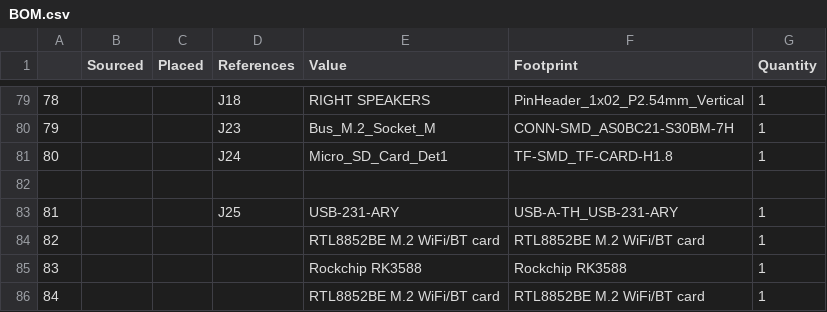
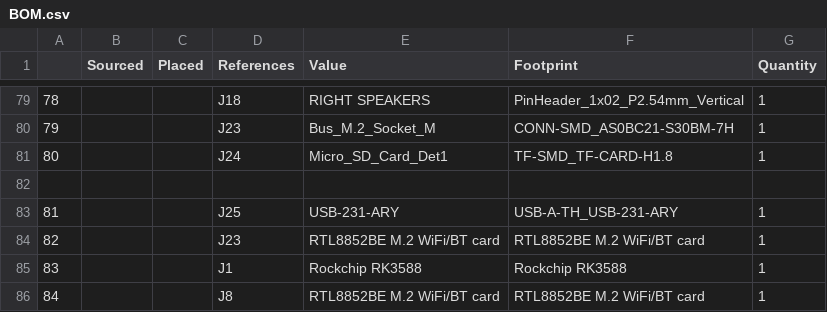
Before and after one commit to jayadeep14/Motherboard-, a CSV file: PCB/BOM/BOM.csv, drawn as a sheet; only a part is shown, gaps mark what is left out.

Commit message:
Update BOM.csv with new and modified components
Added new components and updated existing entries in the BOM.

```diff
--- a/PCB/BOM/BOM.csv
+++ b/PCB/BOM/BOM.csv
@@ -83,4 +83,4 @@
 81,,,J25,USB-231-ARY,USB-A-TH_USB-231-ARY,1
-82,,,  ,RTL8852BE M.2 WiFi/BT card,RTL8852BE M.2 WiFi/BT card,1
-83,,,   ,Rockchip RK3588,Rockchip RK3588,1
-84,,, ,RTL8852BE M.2 WiFi/BT card,RTL8852BE M.2 WiFi/BT card,1
+82,,, J23 ,RTL8852BE M.2 WiFi/BT card,RTL8852BE M.2 WiFi/BT card,1
+83,,,  J1 ,Rockchip RK3588,Rockchip RK3588,1
+84,,, J8,RTL8852BE M.2 WiFi/BT card,RTL8852BE M.2 WiFi/BT card,1
```
